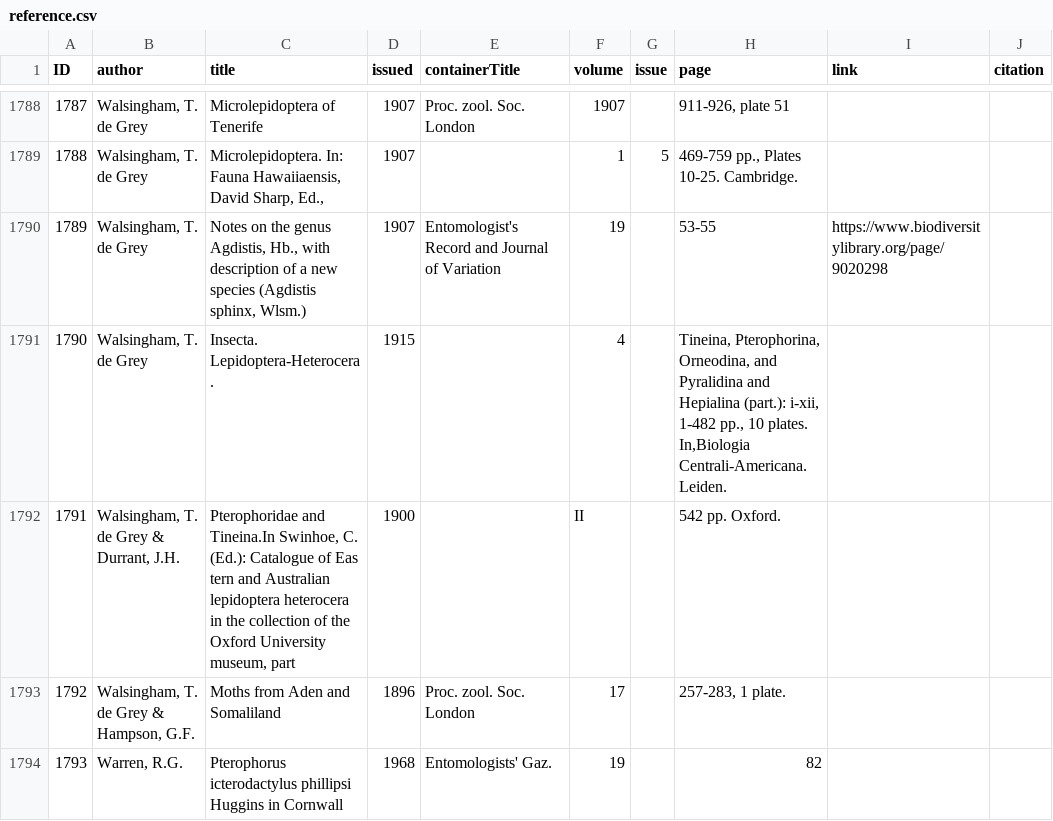
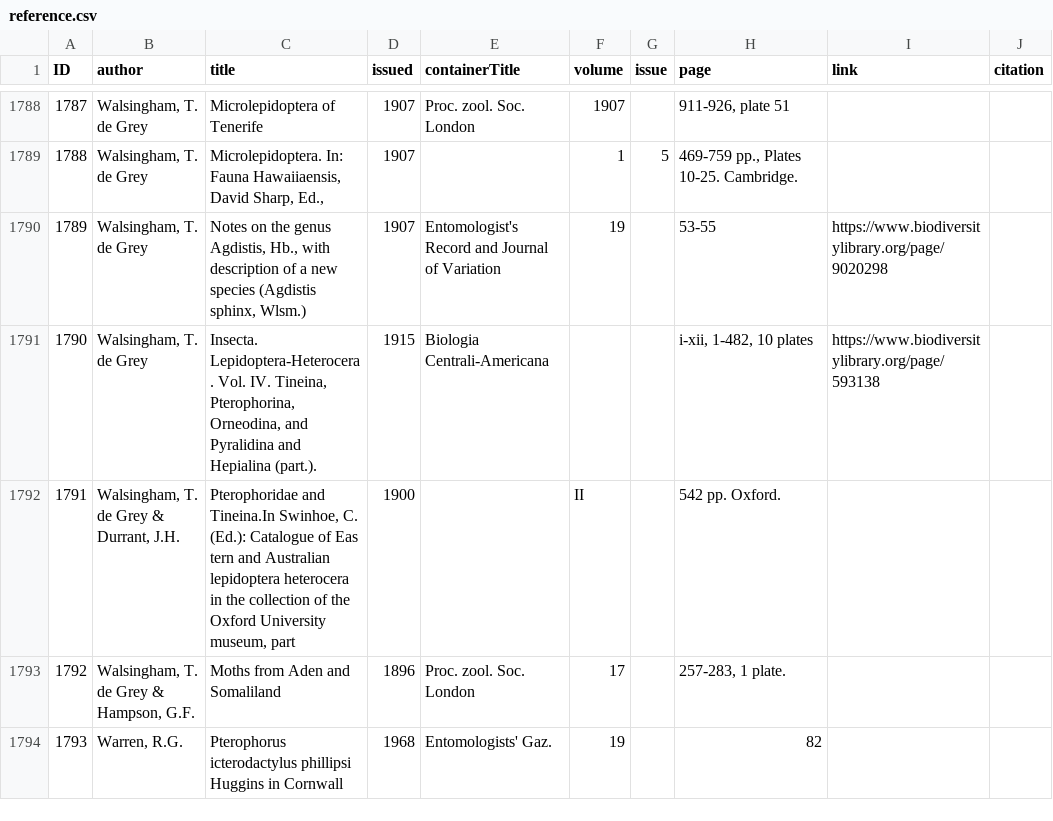
Before and after one commit to dhobern/pterophoroidea, a CSV file: coldp/data/reference.csv, drawn as a sheet; only a part is shown, gaps mark what is left out.

```diff
--- a/coldp/data/reference.csv
+++ b/coldp/data/reference.csv
@@ -1790,3 +1790,3 @@ ID,author,title,issued,containerTitle,volume,issue,page,link,citation
 1789,"Walsingham, T. de Grey","Notes on the genus Agdistis, Hb., with description of a new species (Agdistis sphinx, Wlsm.)",1907,Entomologist's Record and Journal of Variation,19,,53-55,https://www.biodiversitylibrary.org/page/9020298,
-1790,"Walsingham, T. de Grey",Insecta. Lepidoptera-Heterocera.,1915,,4,,"Tineina, Pterophorina, Orneodina, and Pyralidina and Hepialina (part.): i-xii, 1-482 pp., 10 plates. In,Biologia Centrali-Americana. Leiden.",,
+1790,"Walsingham, T. de Grey","Insecta. Lepidoptera-Heterocera. Vol. IV. Tineina, Pterophorina, Orneodina, and Pyralidina and Hepialina (part.).",1915,Biologia Centrali-Americana,,,"i-xii, 1-482, 10 plates",https://www.biodiversitylibrary.org/page/593138,
 1791,"Walsingham, T. de Grey & Durrant, J.H.","Pterophoridae and Tineina.In Swinhoe, C. (Ed.): Catalogue of Eas tern and Australian lepidoptera heterocera in the collection of the Oxford University museum, part",1900,,II,,542 pp. Oxford.,,
```
Also changed, not shown: coldp/data/name.csv, coldp/data/namereference.csv, 3 other files.
